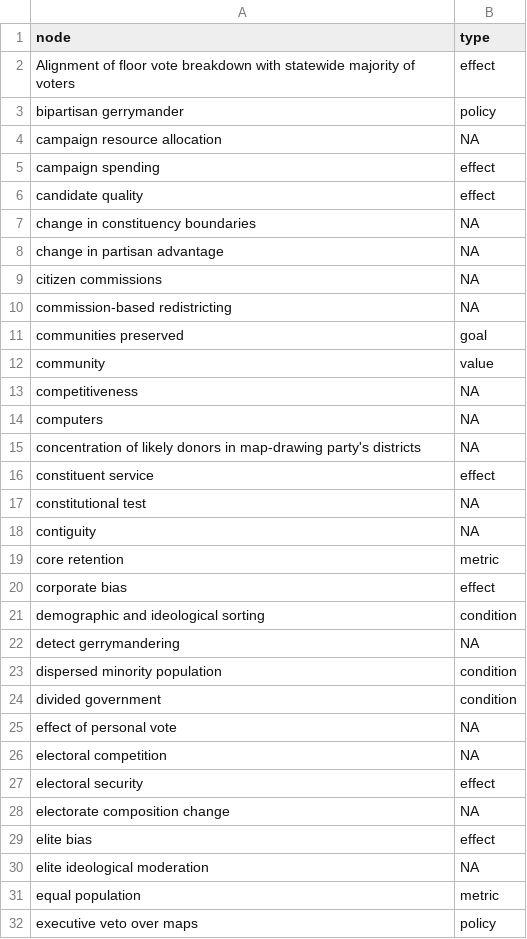
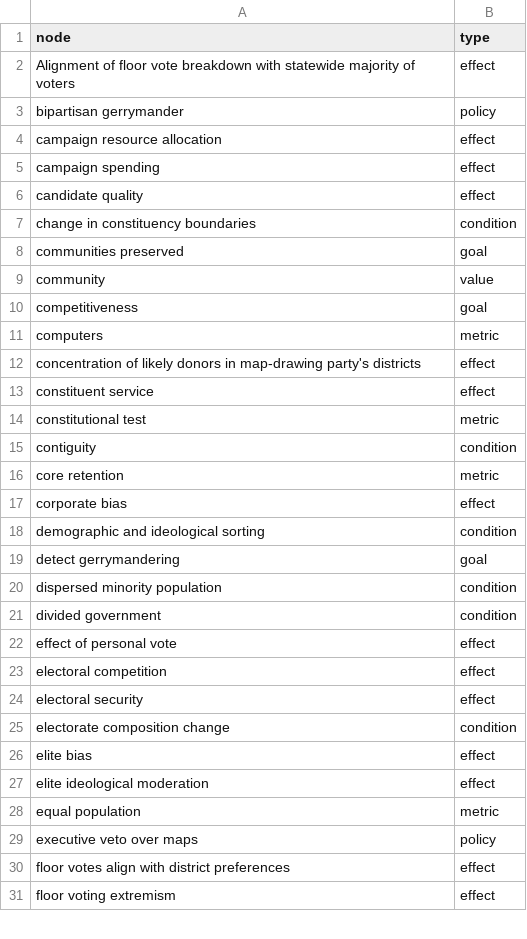
Before and after one commit to judgelord/redistricting-lit, a CSV file: node_attributes.csv, drawn as a sheet; only a part is shown; the shorter side is filled out with more unchanged rows; the diff covers the shown part only.

```diff
--- a/node_attributes.csv
+++ b/node_attributes.csv
@@ -3,17 +3,14 @@ Alignment of floor vote breakdown with statewide majority of voters,effect
 bipartisan gerrymander,policy
-campaign resource allocation,NA
+campaign resource allocation,effect
 campaign spending,effect
 candidate quality,effect
-change in constituency boundaries,NA
-change in partisan advantage,NA
-citizen commissions,NA
-commission-based redistricting,NA
+change in constituency boundaries,condition
 communities preserved,goal
 community,value
-competitiveness,NA
-computers,NA
-concentration of likely donors in map-drawing party's districts,NA
+competitiveness,goal
+computers,metric
+concentration of likely donors in map-drawing party's districts,effect
 constituent service,effect
-constitutional test,NA
-contiguity,NA
+constitutional test,metric
+contiguity,condition
 core retention,metric
@@ -21,11 +18,11 @@ corporate bias,effect
 demographic and ideological sorting,condition
-detect gerrymandering,NA
+detect gerrymandering,goal
 dispersed minority population,condition
 divided government,condition
-effect of personal vote,NA
-electoral competition,NA
+effect of personal vote,effect
+electoral competition,effect
 electoral security,effect
-electorate composition change,NA
+electorate composition change,condition
 elite bias,effect
-elite ideological moderation,NA
+elite ideological moderation,effect
 equal population,metric
```
Also changed, not shown: 3 removed rows and 23 edited cells elsewhere in this file, dag.csv, 3 other files.
